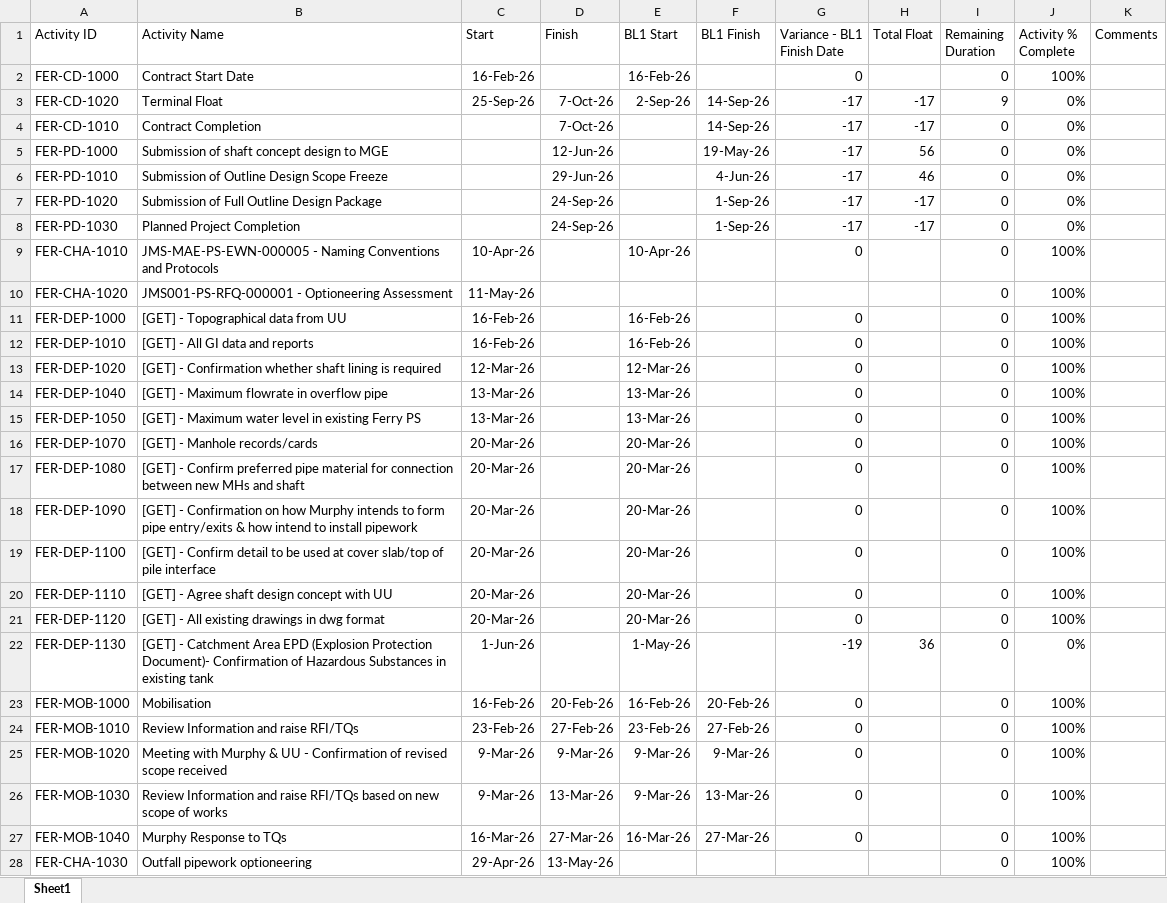
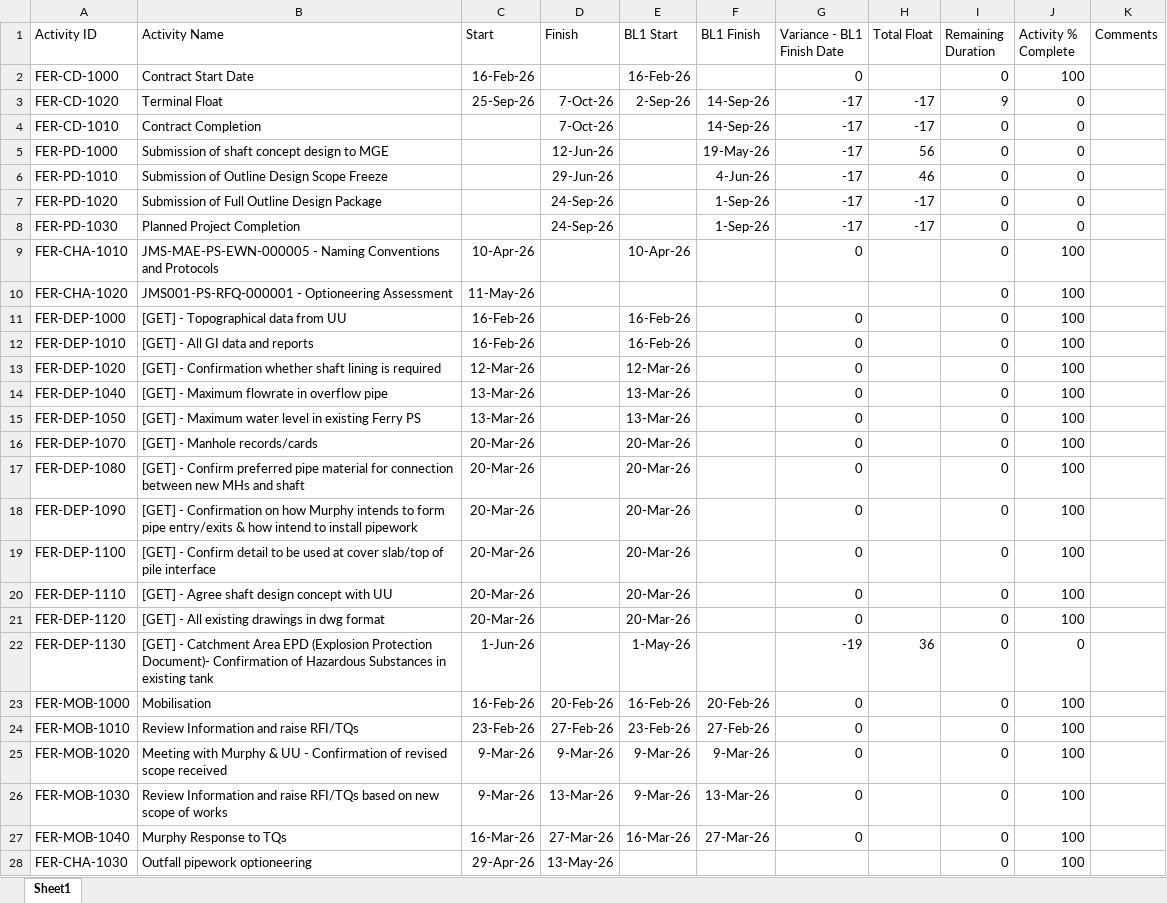
Before and after one commit to eamoakoe/Deliverable_Tracker, an Excel workbook: data/Ferry/CL32-May.xlsx, sheet Sheet1, drawn as a sheet; only a part is shown; values as stored, in another font and other column widths than the file's, no borders; the diff covers the shown part only; the diff names each change by its address in the sheet, - before the commit and + after, or states it on an @@ line.

Commit message:
Updated dashboard

```diff
--- a/data/Ferry/CL32-May.xlsx (sheet Sheet1)
+++ b/data/Ferry/CL32-May.xlsx (sheet Sheet1)
-J2 (Activity % Complete): 100%
+J2 (Activity % Complete): 100
-J3:J8 (Activity % Complete): 0%
+J3:J8 (Activity % Complete): 0
-J9:J21 (Activity % Complete): 100%
+J9:J21 (Activity % Complete): 100
-J22 (Activity % Complete): 0%
+J22 (Activity % Complete): 0
-J23:J28 (Activity % Complete): 100%
+J23:J28 (Activity % Complete): 100
```
Also changed, not shown: 77 edited cells elsewhere in this sheet.
